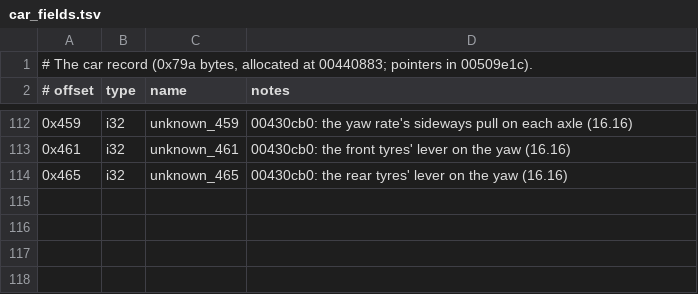
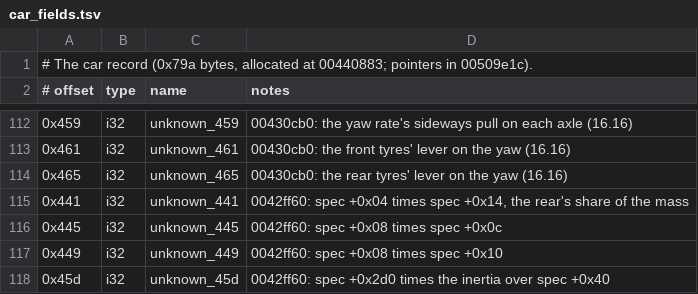
Before and after one commit to BytesNRust/spirited-drive, a TSV file: docs/car_fields.tsv, drawn as a sheet; only a part is shown, gaps mark what is left out; the diff names each change by its address in the sheet, - before the commit and + after, or states it on an @@ line.

```diff
--- a/docs/car_fields.tsv
+++ b/docs/car_fields.tsv
+row 115: 0x441 | i32 | unknown_441 | 0042ff60: spec +0x04 times spec +0x14, the rear's share of the mass
+row 116: 0x445 | i32 | unknown_445 | 0042ff60: spec +0x08 times spec +0x0c
+row 117: 0x449 | i32 | unknown_449 | 0042ff60: spec +0x08 times spec +0x10
+row 118: 0x45d | i32 | unknown_45d | 0042ff60: spec +0x2d0 times the inertia over spec +0x40
```
Also changed, not shown: docs/car_specs.tsv, 5 other files.
